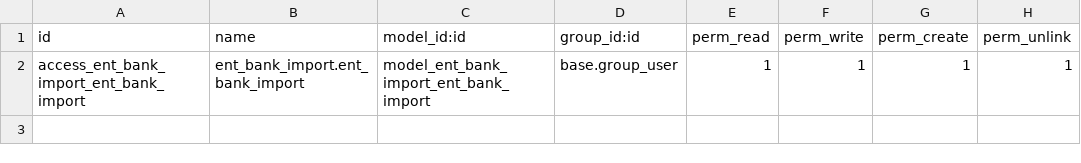
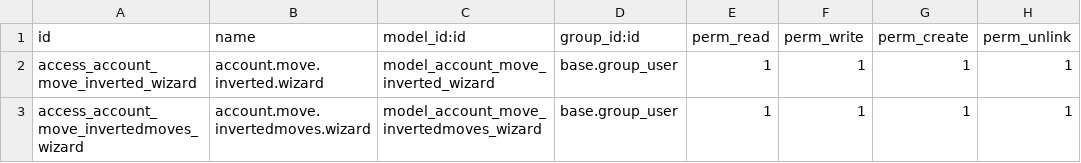
Before and after one commit to DavidPerezPC/pcsystems, a CSV file: addons/ent_bank_import/security/ir.model.access.csv, drawn as a sheet.

Commit message:
Eliminar movimientos revertidos (ent_bank_import)

```diff
--- a/addons/ent_bank_import/security/ir.model.access.csv
+++ b/addons/ent_bank_import/security/ir.model.access.csv
@@ -1,2 +1,3 @@
 id,name,model_id:id,group_id:id,perm_read,perm_write,perm_create,perm_unlink
-access_ent_bank_import_ent_bank_import,ent_bank_import.ent_bank_import,model_ent_bank_import_ent_bank_import,base.group_user,1,1,1,1
+access_account_move_inverted_wizard,account.move.inverted.wizard,model_account_move_inverted_wizard,base.group_user,1,1,1,1
+access_account_move_invertedmoves_wizard,account.move.invertedmoves.wizard,model_account_move_invertedmoves_wizard,base.group_user,1,1,1,1
```
Also changed, not shown: 7 other files.
